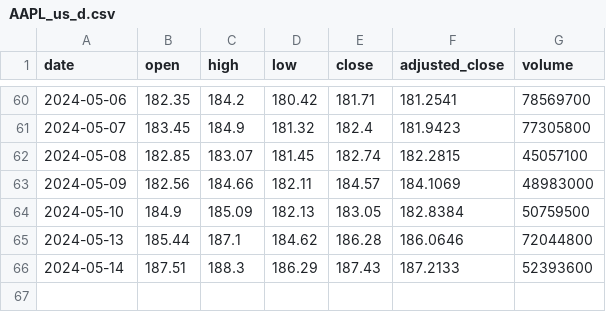
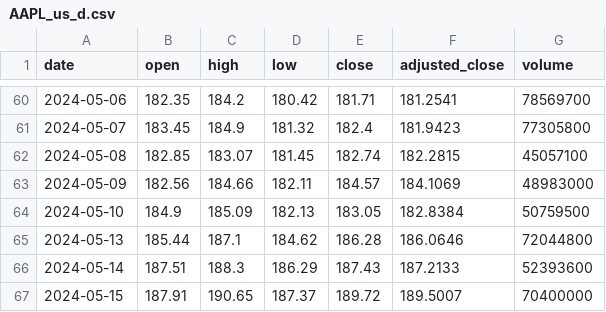
Before and after one commit to LUOJIUzxy/PortfolioOptGP, a CSV file: Stocks/AAPL/AAPL_us_d.csv, drawn as a sheet; only a part is shown, gaps mark what is left out.

```diff
--- a/Stocks/AAPL/AAPL_us_d.csv
+++ b/Stocks/AAPL/AAPL_us_d.csv
@@ -66 +66,2 @@ date,open,high,low,close,adjusted_close,volume
 2024-05-14,187.51,188.3,186.29,187.43,187.2133,52393600
+2024-05-15,187.91,190.65,187.37,189.72,189.5007,70400000
```
Also changed, not shown: Stocks/AMGN/AMGN_us_d.csv, Stocks/COST/COST_us_d.csv, 17 other files.
